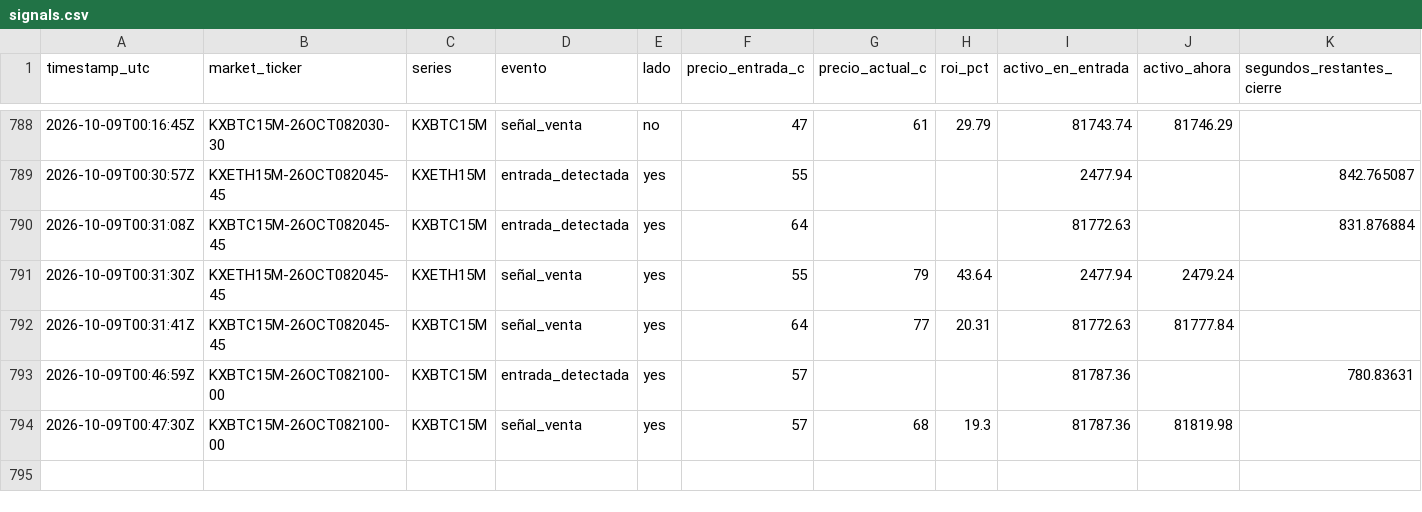
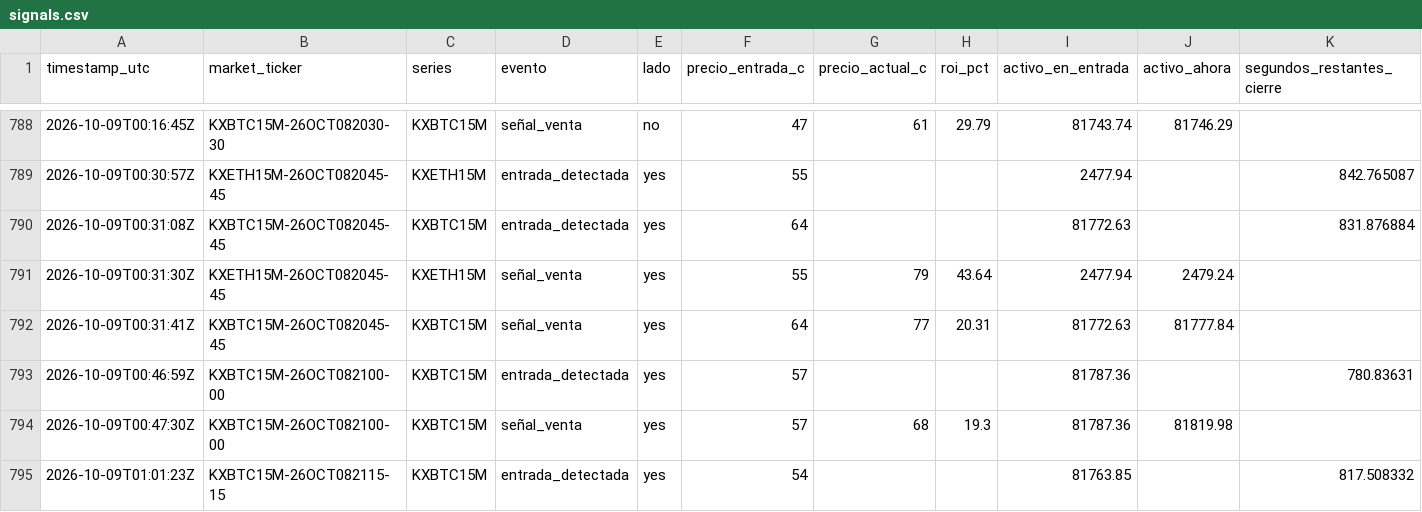
Before and after one commit to Daninaho2316/Kalshi-se-ales, a CSV file: logs/signals.csv, drawn as a sheet; only a part is shown, gaps mark what is left out.

```diff
--- a/logs/signals.csv
+++ b/logs/signals.csv
@@ -794 +794,2 @@ timestamp_utc,market_ticker,series,evento,lado,precio_entrada_c,precio_actual_c,
 2026-10-09T00:47:30Z,KXBTC15M-26OCT082100-00,KXBTC15M,señal_venta,yes,57,68,19.3,81787.36,81819.98,
+2026-10-09T01:01:23Z,KXBTC15M-26OCT082115-15,KXBTC15M,entrada_detectada,yes,54,,,81763.85,,817.508332
```
Also changed, not shown: 1 other file.
